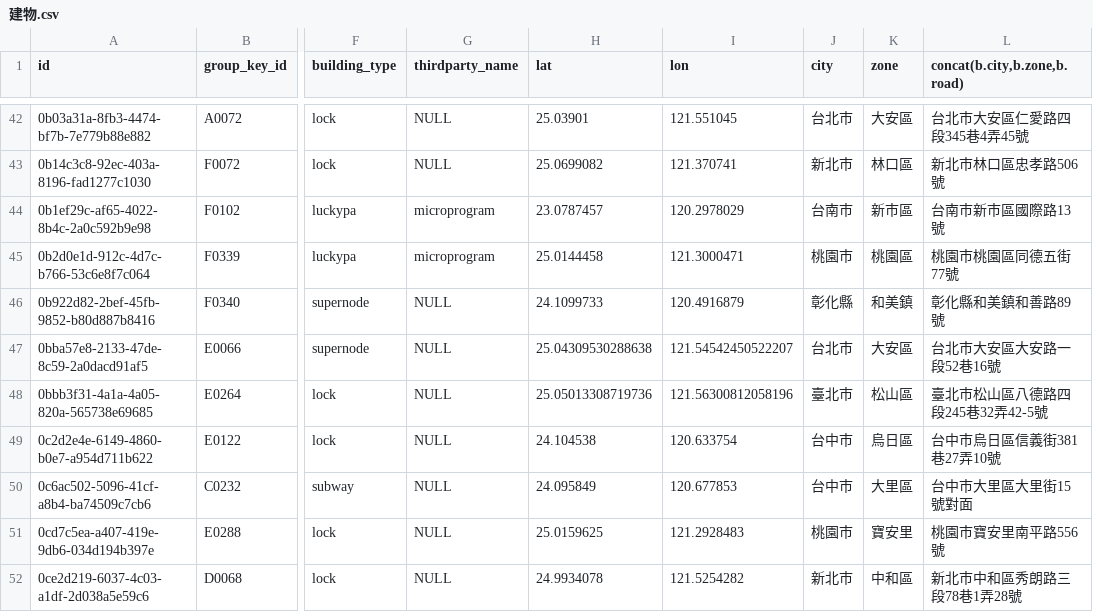
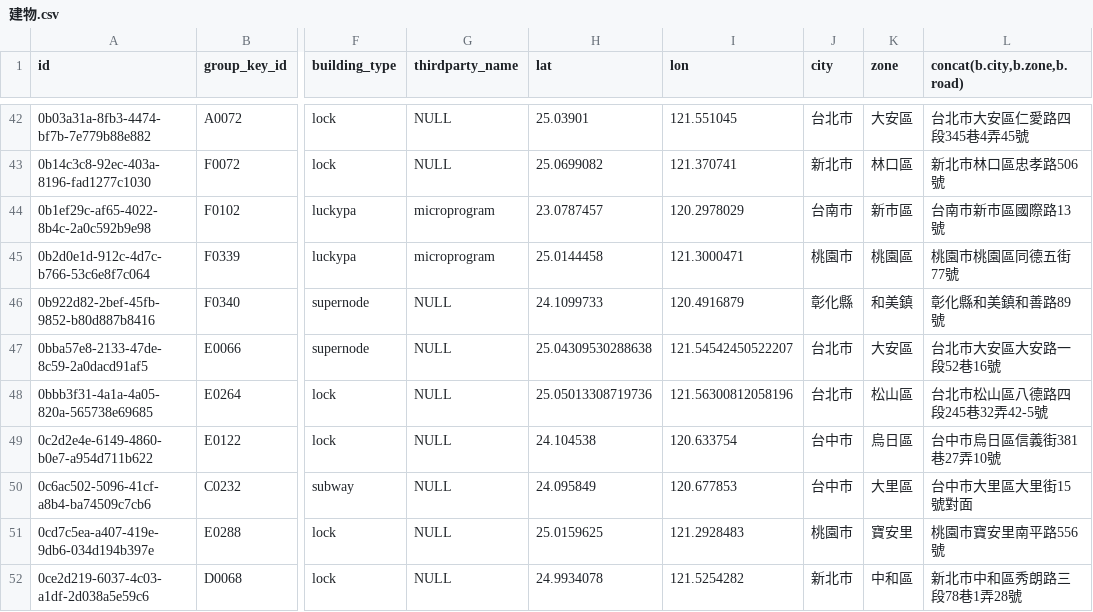
Before and after one commit to spaceshih/parking-dashboard, a CSV file: 建物.csv, drawn as a sheet; only a part is shown, gaps mark what is left out; the diff covers the shown part only; the diff names each change by its address in the sheet, - before the commit and + after, or states it on an @@ line.

```diff
--- a/建物.csv
+++ b/建物.csv
-J48 (city): 臺北市
+J48 (city): 台北市
-L48 (concat(b.city,b.zone,b.road)): 臺北市松山區八德路四段245巷32弄42-5號
+L48 (concat(b.city,b.zone,b.road)): 台北市松山區八德路四段245巷32弄42-5號
```
Also changed, not shown: 7 removed rows and 12 edited cells elsewhere in this file, 1 other file.
